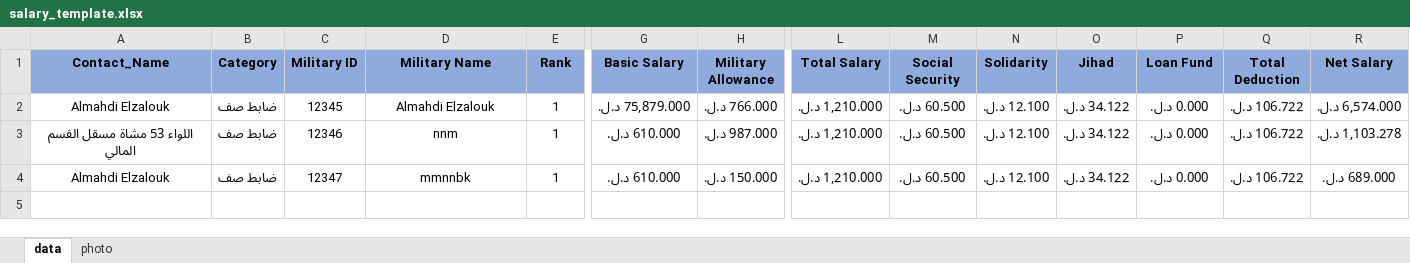
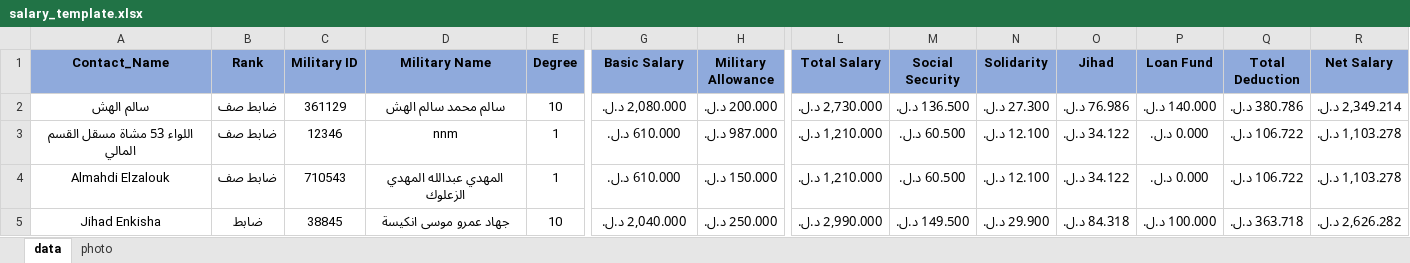
Before and after one commit to m-elzalouk/WhatsApp-payroll, an Excel workbook: salary_template.xlsx, sheet data, drawn as a sheet; only a part is shown, gaps mark what is left out; values as stored, in another font and other column widths than the file's, no borders; charts and pictures and conditional formats and table styles not drawn; rows hold the shown columns only; the diff names each change by its address in the sheet, - before the commit and + after, or states it on an @@ line.

```diff
--- a/salary_template.xlsx (sheet data)
+++ b/salary_template.xlsx (sheet data)
-B1: Category
+B1: Rank
-E1: Rank
+E1: Degree
-A2 (Contact_Name): Almahdi Elzalouk
+A2 (Contact_Name): سالم الهش
-C2 (Military ID): 12345
+C2 (Military ID): 361129
-D2 (Military Name): Almahdi Elzalouk
+D2 (Military Name): سالم محمد سالم الهش
-E2 (Degree): 1
+E2 (Degree): 10
-G2 (Basic Salary): 75,879.000 د.ل.
+G2 (Basic Salary): 2,080.000 د.ل.
-H2 (Military Allowance): 766.000 د.ل.
+H2 (Military Allowance): 200.000 د.ل.
-L2 (Total Salary): 1,210.000 د.ل.
+L2 (Total Salary): 2,730.000 د.ل.
-M2 (Social Security): 60.500 د.ل.
+M2 (Social Security): 136.500 د.ل.
-N2 (Solidarity): 12.100 د.ل.
+N2 (Solidarity): 27.300 د.ل.
-O2 (Jihad): 34.122 د.ل.
+O2 (Jihad): 76.986 د.ل.
-P2 (Loan Fund): 0.000 د.ل.
+P2 (Loan Fund): 140.000 د.ل.
-Q2 (Total Deduction): 106.722 د.ل.
+Q2 (Total Deduction): 380.786 د.ل.
-R2 (Net Salary): 6,574.000 د.ل.
+R2 (Net Salary): 2,349.214 د.ل.
-C4 (Military ID): 12347
+C4 (Military ID): 710543
-D4 (Military Name): mmnnbk
+D4 (Military Name): المهدي عبدالله المهدي الزعلوك
-R4 (Net Salary): 689.000 د.ل.
+R4 (Net Salary): 1,103.278 د.ل.
+row 5: Jihad Enkisha | ضابط | 38845 | جهاد عمرو موسى انكيسة | 10 | 2,040.000 د.ل. | 250.000 د.ل. | 2,990.000 د.ل. | 149.500 د.ل. | 29.900 د.ل. | 84.318 د.ل. | 100.000 د.ل. | 363.718 د.ل. | 2,626.282 د.ل.
```
Also changed, not shown: sheet photo, formulas that keep their value, charts or pictures, 4 other files.
